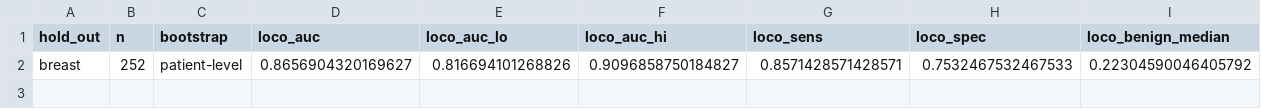
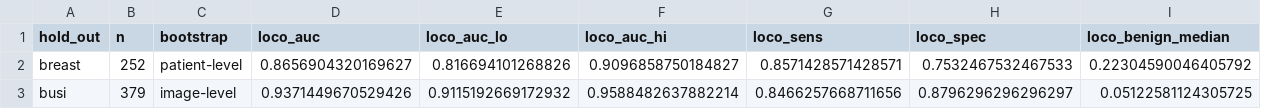
Before and after one commit to thomasf45566/breast-us-cad, a CSV file: reports/v2_loco_summary.csv, drawn as a sheet; only a part is shown; rows hold the shown columns only; the diff names each change by its address in the sheet, - before the commit and + after, or states it on an @@ line.

```diff
--- a/reports/v2_loco_summary.csv
+++ b/reports/v2_loco_summary.csv
+row 3: busi | 379 | image-level | 0.9371449670529426 | 0.9115192669172932 | 0.9588482637882214 | 0.8466257668711656 | 0.8796296296296297 | 0.05122581124305725
```
Also changed, not shown: 7 other files.
